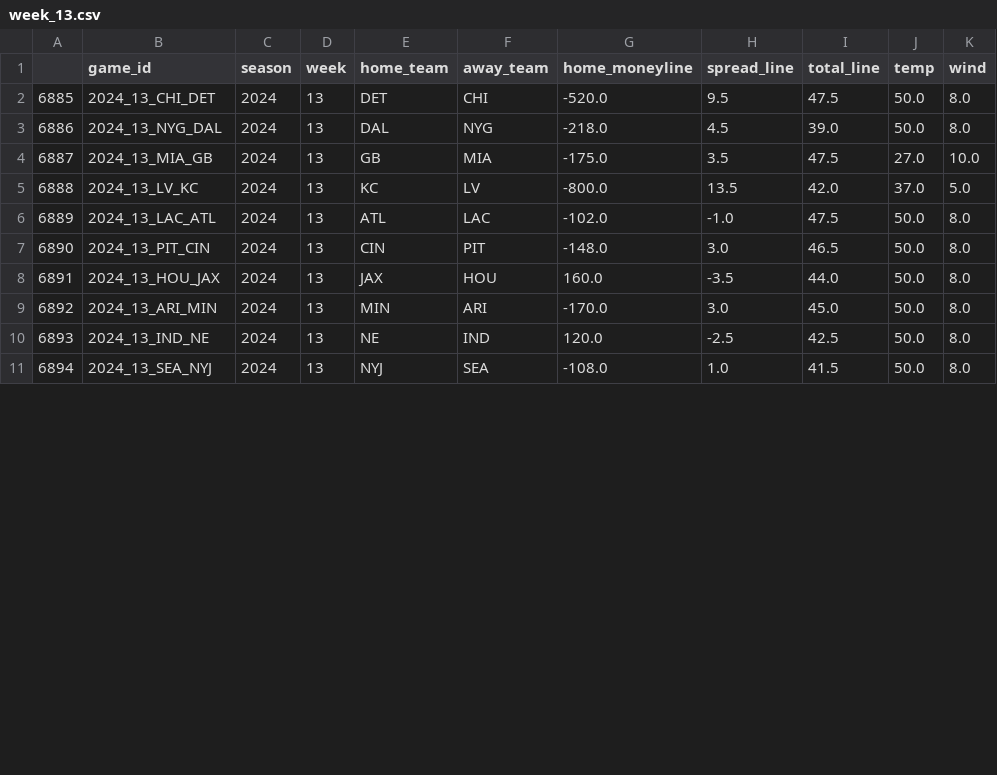
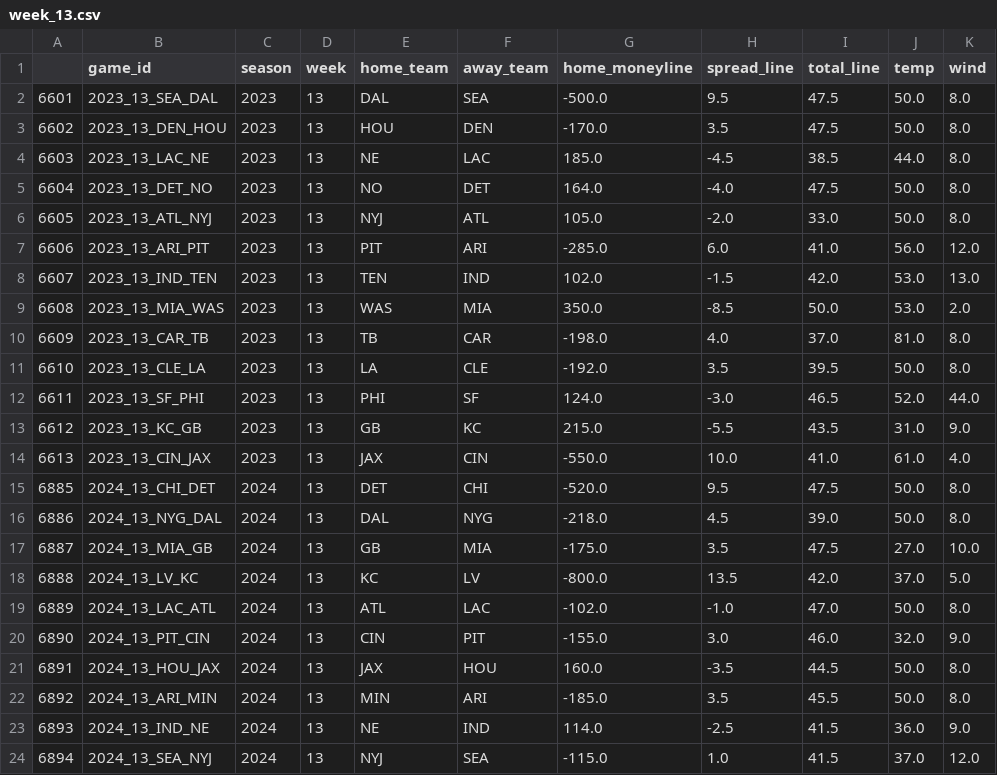
Before and after one commit to sharedw/NFL_sim, a CSV file: week_13.csv, drawn as a sheet; only a part is shown; the diff covers the shown part only.

```diff
--- a/week_13.csv
+++ b/week_13.csv
@@ -1,2 +1,15 @@
 ,game_id,season,week,home_team,away_team,home_moneyline,spread_line,total_line,temp,wind
+6601,2023_13_SEA_DAL,2023,13,DAL,SEA,-500.0,9.5,47.5,50.0,8.0
+6602,2023_13_DEN_HOU,2023,13,HOU,DEN,-170.0,3.5,47.5,50.0,8.0
+6603,2023_13_LAC_NE,2023,13,NE,LAC,185.0,-4.5,38.5,44.0,8.0
+6604,2023_13_DET_NO,2023,13,NO,DET,164.0,-4.0,47.5,50.0,8.0
+6605,2023_13_ATL_NYJ,2023,13,NYJ,ATL,105.0,-2.0,33.0,50.0,8.0
+6606,2023_13_ARI_PIT,2023,13,PIT,ARI,-285.0,6.0,41.0,56.0,12.0
+6607,2023_13_IND_TEN,2023,13,TEN,IND,102.0,-1.5,42.0,53.0,13.0
+6608,2023_13_MIA_WAS,2023,13,WAS,MIA,350.0,-8.5,50.0,53.0,2.0
+6609,2023_13_CAR_TB,2023,13,TB,CAR,-198.0,4.0,37.0,81.0,8.0
+6610,2023_13_CLE_LA,2023,13,LA,CLE,-192.0,3.5,39.5,50.0,8.0
+6611,2023_13_SF_PHI,2023,13,PHI,SF,124.0,-3.0,46.5,52.0,44.0
+6612,2023_13_KC_GB,2023,13,GB,KC,215.0,-5.5,43.5,31.0,9.0
+6613,2023_13_CIN_JAX,2023,13,JAX,CIN,-550.0,10.0,41.0,61.0,4.0
 6885,2024_13_CHI_DET,2024,13,DET,CHI,-520.0,9.5,47.5,50.0,8.0
@@ -5,7 +18,7 @@
 6888,2024_13_LV_KC,2024,13,KC,LV,-800.0,13.5,42.0,37.0,5.0
-6889,2024_13_LAC_ATL,2024,13,ATL,LAC,-102.0,-1.0,47.5,50.0,8.0
-6890,2024_13_PIT_CIN,2024,13,CIN,PIT,-148.0,3.0,46.5,50.0,8.0
-6891,2024_13_HOU_JAX,2024,13,JAX,HOU,160.0,-3.5,44.0,50.0,8.0
-6892,2024_13_ARI_MIN,2024,13,MIN,ARI,-170.0,3.0,45.0,50.0,8.0
-6893,2024_13_IND_NE,2024,13,NE,IND,120.0,-2.5,42.5,50.0,8.0
-6894,2024_13_SEA_NYJ,2024,13,NYJ,SEA,-108.0,1.0,41.5,50.0,8.0
+6889,2024_13_LAC_ATL,2024,13,ATL,LAC,-102.0,-1.0,47.0,50.0,8.0
+6890,2024_13_PIT_CIN,2024,13,CIN,PIT,-155.0,3.0,46.0,32.0,9.0
+6891,2024_13_HOU_JAX,2024,13,JAX,HOU,160.0,-3.5,44.5,50.0,8.0
+6892,2024_13_ARI_MIN,2024,13,MIN,ARI,-185.0,3.5,45.5,50.0,8.0
+6893,2024_13_IND_NE,2024,13,NE,IND,114.0,-2.5,41.5,36.0,9.0
+6894,2024_13_SEA_NYJ,2024,13,NYJ,SEA,-115.0,1.0,41.5,37.0,12.0
```
Also changed, not shown: 26 edited cells elsewhere in this file, 18 other files.
